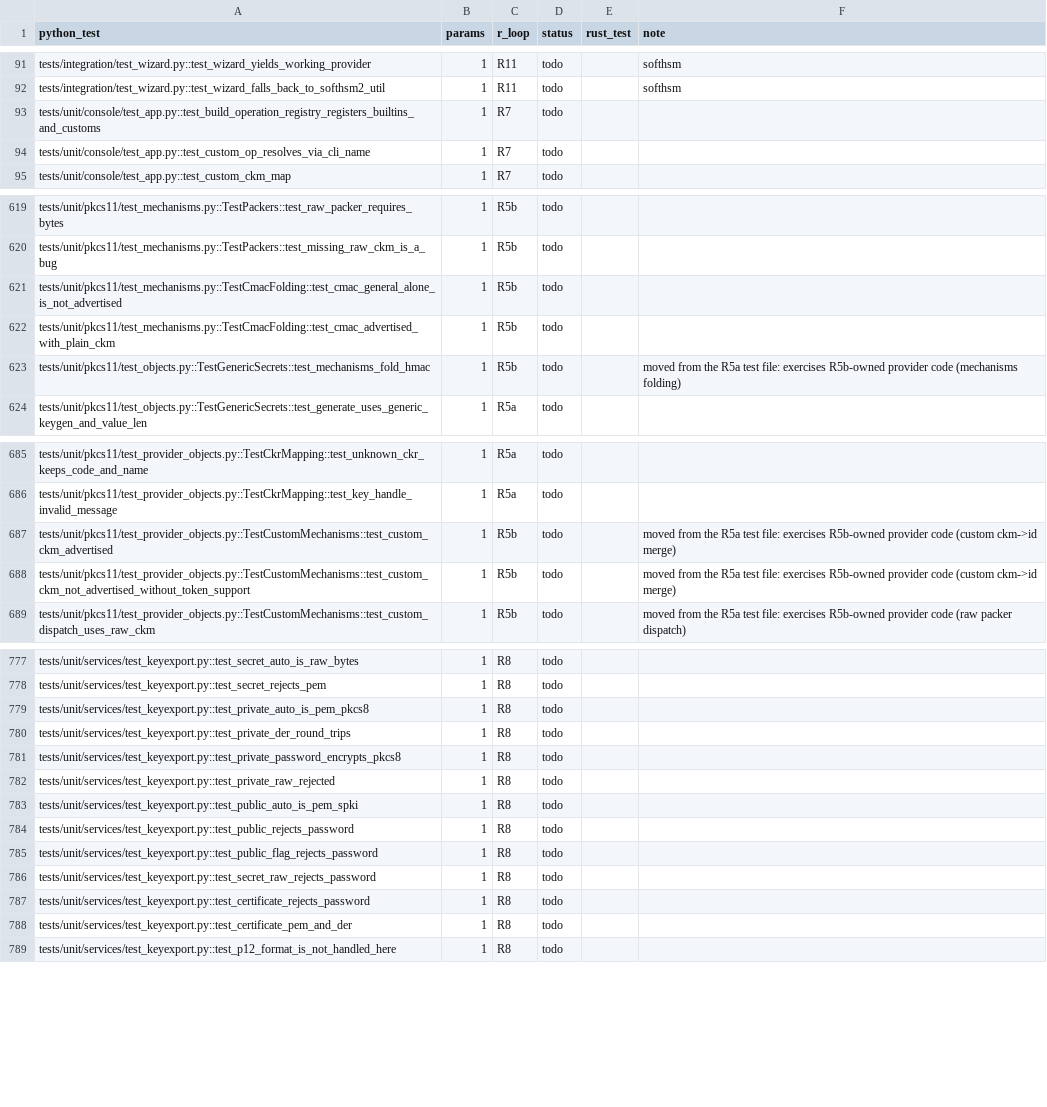
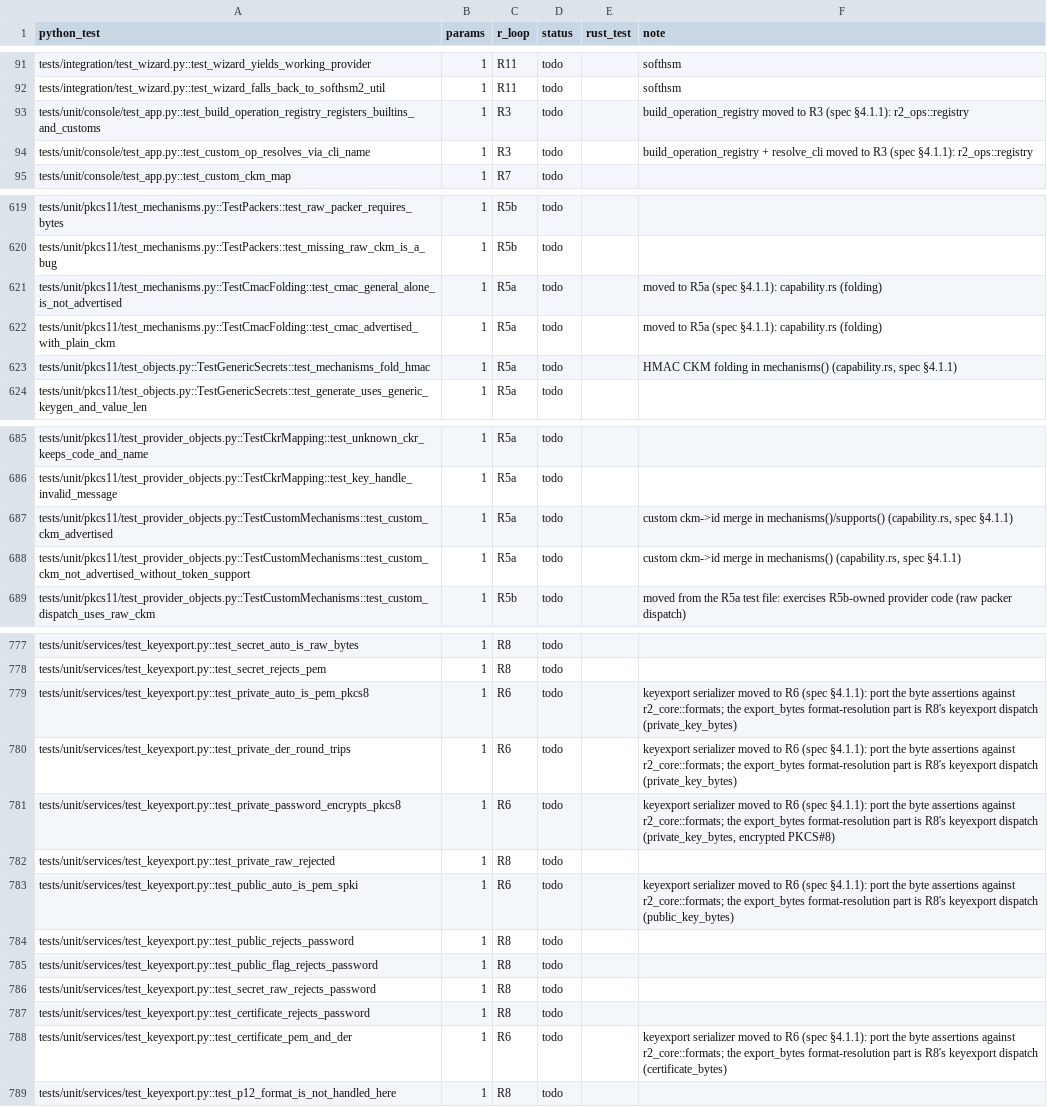
Before and after one commit to adipata/r2, a CSV file: parity/ledger.csv, drawn as a sheet; only a part is shown, gaps mark what is left out; the diff covers the shown part only.

```diff
--- a/parity/ledger.csv
+++ b/parity/ledger.csv
@@ -92,4 +92,4 @@ tests/integration/test_wizard.py::test_wizard_yields_working_provider,1,R11,todo
 tests/integration/test_wizard.py::test_wizard_falls_back_to_softhsm2_util,1,R11,todo,,softhsm
-tests/unit/console/test_app.py::test_build_operation_registry_registers_builtins_and_customs,1,R7,todo,,
-tests/unit/console/test_app.py::test_custom_op_resolves_via_cli_name,1,R7,todo,,
+tests/unit/console/test_app.py::test_build_operation_registry_registers_builtins_and_customs,1,R3,todo,,build_operation_registry moved to R3 (spec §4.1.1): r2_ops::registry
+tests/unit/console/test_app.py::test_custom_op_resolves_via_cli_name,1,R3,todo,,build_operation_registry + resolve_cli moved to R3 (spec §4.1.1): r2_ops::registry
 tests/unit/console/test_app.py::test_custom_ckm_map,1,R7,todo,,
@@ -620,5 +620,5 @@ tests/unit/pkcs11/test_mechanisms.py::TestPackers::test_raw_packer_requires_byte
 tests/unit/pkcs11/test_mechanisms.py::TestPackers::test_missing_raw_ckm_is_a_bug,1,R5b,todo,,
-tests/unit/pkcs11/test_mechanisms.py::TestCmacFolding::test_cmac_general_alone_is_not_advertised,1,R5b,todo,,
-tests/unit/pkcs11/test_mechanisms.py::TestCmacFolding::test_cmac_advertised_with_plain_ckm,1,R5b,todo,,
-tests/unit/pkcs11/test_objects.py::TestGenericSecrets::test_mechanisms_fold_hmac,1,R5b,todo,,moved from the R5a test file: exercises R5b-owned provider code (mechanisms folding)
+tests/unit/pkcs11/test_mechanisms.py::TestCmacFolding::test_cmac_general_alone_is_not_advertised,1,R5a,todo,,moved to R5a (spec §4.1.1): capability.rs (folding)
+tests/unit/pkcs11/test_mechanisms.py::TestCmacFolding::test_cmac_advertised_with_plain_ckm,1,R5a,todo,,moved to R5a (spec §4.1.1): capability.rs (folding)
+tests/unit/pkcs11/test_objects.py::TestGenericSecrets::test_mechanisms_fold_hmac,1,R5a,todo,,"HMAC CKM folding in mechanisms() (capability.rs, spec §4.1.1)"
 tests/unit/pkcs11/test_objects.py::TestGenericSecrets::test_generate_uses_generic_keygen_and_value_len,1,R5a,todo,,
@@ -686,4 +686,4 @@ tests/unit/pkcs11/test_provider_objects.py::TestCkrMapping::test_unknown_ckr_kee
 tests/unit/pkcs11/test_provider_objects.py::TestCkrMapping::test_key_handle_invalid_message,1,R5a,todo,,
-tests/unit/pkcs11/test_provider_objects.py::TestCustomMechanisms::test_custom_ckm_advertised,1,R5b,todo,,moved from the R5a test file: exercises R5b-owned provider code (custom ckm->id merge)
-tests/unit/pkcs11/test_provider_objects.py::TestCustomMechanisms::test_custom_ckm_not_advertised_without_token_support,1,R5b,todo,,moved from the R5a test file: exercises R5b-owned provider code (custom ckm->id merge)
+tests/unit/pkcs11/test_provider_objects.py::TestCustomMechanisms::test_custom_ckm_advertised,1,R5a,todo,,"custom ckm->id merge in mechanisms()/supports() (capability.rs, spec §4.1.1)"
+tests/unit/pkcs11/test_provider_objects.py::TestCustomMechanisms::test_custom_ckm_not_advertised_without_token_support,1,R5a,todo,,"custom ckm->id merge in mechanisms() (capability.rs, spec §4.1.1)"
 tests/unit/pkcs11/test_provider_objects.py::TestCustomMechanisms::test_custom_dispatch_uses_raw_ckm,1,R5b,todo,,moved from the R5a test file: exercises R5b-owned provider code (raw packer dispatch)
@@ -778,7 +778,7 @@ tests/unit/services/test_keyexport.py::test_secret_auto_is_raw_bytes,1,R8,todo,,
 tests/unit/services/test_keyexport.py::test_secret_rejects_pem,1,R8,todo,,
-tests/unit/services/test_keyexport.py::test_private_auto_is_pem_pkcs8,1,R8,todo,,
-tests/unit/services/test_keyexport.py::test_private_der_round_trips,1,R8,todo,,
-tests/unit/services/test_keyexport.py::test_private_password_encrypts_pkcs8,1,R8,todo,,
+tests/unit/services/test_keyexport.py::test_private_auto_is_pem_pkcs8,1,R6,todo,,keyexport serializer moved to R6 (spec §4.1.1): port the byte assertions against r2_core::formats; the export_bytes format-resolution part is R8's keyexport dispatch (private_key_bytes)
+tests/unit/services/test_keyexport.py::test_private_der_round_trips,1,R6,todo,,keyexport serializer moved to R6 (spec §4.1.1): port the byte assertions against r2_core::formats; the export_bytes format-resolution part is R8's keyexport dispatch (private_key_bytes)
+tests/unit/services/test_keyexport.py::test_private_password_encrypts_pkcs8,1,R6,todo,,"keyexport serializer moved to R6 (spec §4.1.1): port the byte assertions against r2_core::formats; the export_bytes format-resolution part is R8's keyexport dispatch (private_key_bytes, encrypted PKCS#8)"
 tests/unit/services/test_keyexport.py::test_private_raw_rejected,1,R8,todo,,
-tests/unit/services/test_keyexport.py::test_public_auto_is_pem_spki,1,R8,todo,,
+tests/unit/services/test_keyexport.py::test_public_auto_is_pem_spki,1,R6,todo,,keyexport serializer moved to R6 (spec §4.1.1): port the byte assertions against r2_core::formats; the export_bytes format-resolution part is R8's keyexport dispatch (public_key_bytes)
 tests/unit/services/test_keyexport.py::test_public_rejects_password,1,R8,todo,,
@@ -787,3 +787,3 @@ tests/unit/services/test_keyexport.py::test_secret_raw_rejects_password,1,R8,tod
 tests/unit/services/test_keyexport.py::test_certificate_rejects_password,1,R8,todo,,
-tests/unit/services/test_keyexport.py::test_certificate_pem_and_der,1,R8,todo,,
+tests/unit/services/test_keyexport.py::test_certificate_pem_and_der,1,R6,todo,,keyexport serializer moved to R6 (spec §4.1.1): port the byte assertions against r2_core::formats; the export_bytes format-resolution part is R8's keyexport dispatch (certificate_bytes)
 tests/unit/services/test_keyexport.py::test_p12_format_is_not_handled_here,1,R8,todo,,
```
Also changed, not shown: 50 edited cells elsewhere in this file, 4 other files.
